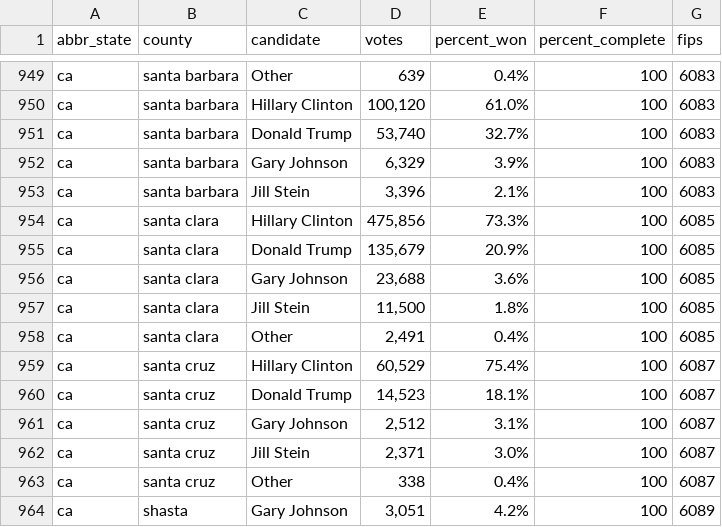
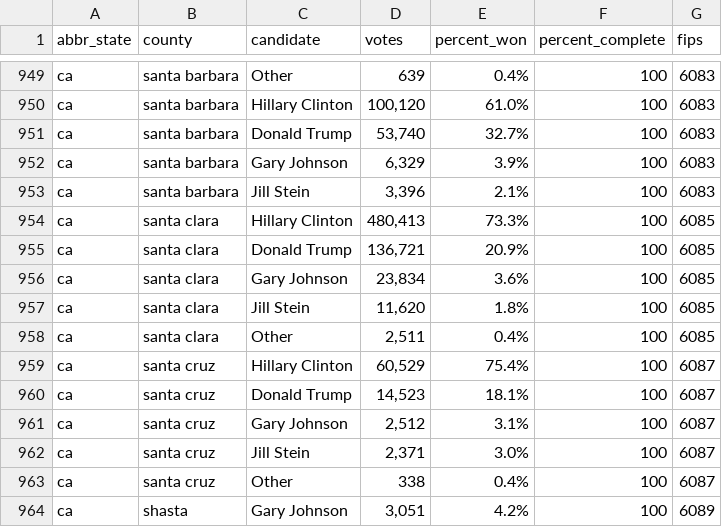
Before and after one commit to dstuck/county_election_results_2016, a CSV file: county_election_results_2016.csv, drawn as a sheet; only a part is shown, gaps mark what is left out.

Commit message:
update data at Thu Nov 17 19:20:50 EST 2016

```diff
--- a/county_election_results_2016.csv
+++ b/county_election_results_2016.csv
@@ -953,7 +953,7 @@
 "ca","santa barbara","Jill Stein","3,396","2.1%","100",6083
-"ca","santa clara","Hillary Clinton","475,856","73.3%","100",6085
-"ca","santa clara","Donald Trump","135,679","20.9%","100",6085
-"ca","santa clara","Gary Johnson","23,688","3.6%","100",6085
-"ca","santa clara","Jill Stein","11,500","1.8%","100",6085
-"ca","santa clara","Other","2,491","0.4%","100",6085
+"ca","santa clara","Hillary Clinton","480,413","73.3%","100",6085
+"ca","santa clara","Donald Trump","136,721","20.9%","100",6085
+"ca","santa clara","Gary Johnson","23,834","3.6%","100",6085
+"ca","santa clara","Jill Stein","11,620","1.8%","100",6085
+"ca","santa clara","Other","2,511","0.4%","100",6085
 "ca","santa cruz","Hillary Clinton","60,529","75.4%","100",6087
```
